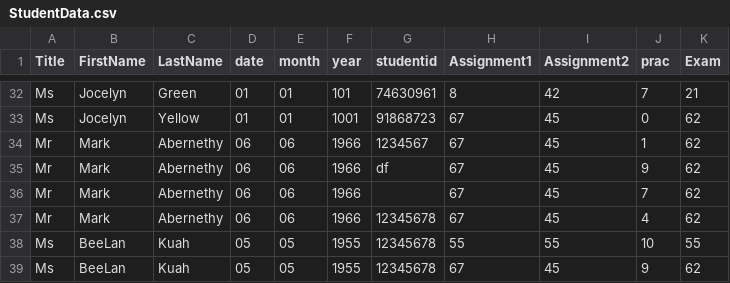
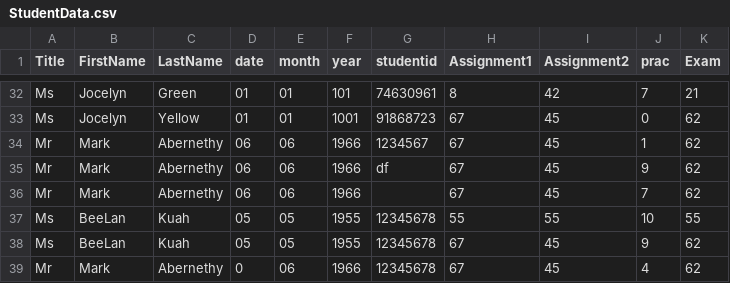
Before and after one commit to beckylum0216/MurdochStudent, a CSV file: build/classes/assignment2q1_student/StudentData.csv, drawn as a sheet; only a part is shown, gaps mark what is left out; removed rows and columns are numbered as before the commit, all else as after; the diff names each change by its address in the sheet, - before the commit and + after, or states it on an @@ line.

```diff
--- a/build/classes/assignment2q1_student/StudentData.csv
+++ b/build/classes/assignment2q1_student/StudentData.csv
-row 37: Mr | Mark | Abernethy | 06 | 06 | 1966 | 12345678 | 67 | 45 | 4 | 62
+row 39: Mr | Mark | Abernethy | 0 | 06 | 1966 | 12345678 | 67 | 45 | 4 | 62
```
Also changed, not shown: src/assignment2q1_student/StudentData.csv, 49 other files.
